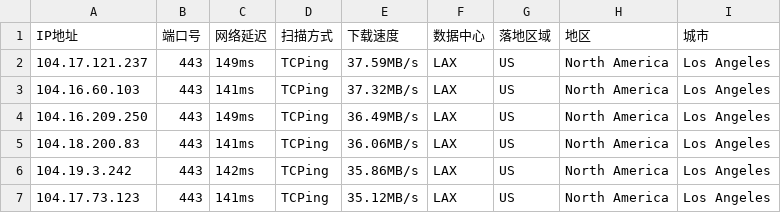
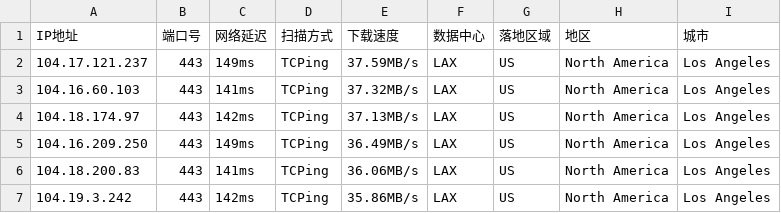
Before and after one commit to arbulin/auto-checkin, a CSV file: results/us.csv, drawn as a sheet; removed rows and columns are numbered as before the commit, all else as after; the diff names each change by its address in the sheet, - before the commit and + after, or states it on an @@ line.

Commit message:
cfdata:US_LAX lim6 dresults/us.csv

```diff
--- a/results/us.csv
+++ b/results/us.csv
+row 4: 104.18.174.97 | 443 | 142ms | TCPing | 37.13MB/s | LAX | US | North America | Los Angeles
-row 7: 104.17.73.123 | 443 | 141ms | TCPing | 35.12MB/s | LAX | US | North America | Los Angeles
```
